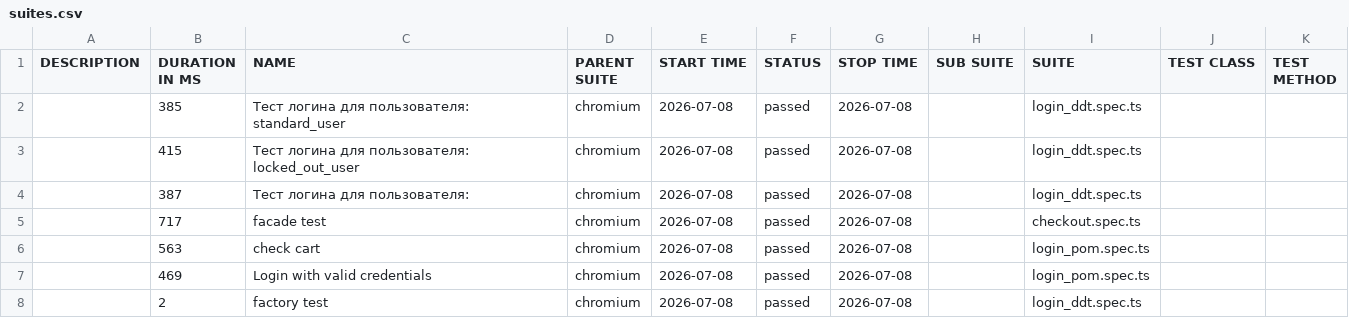
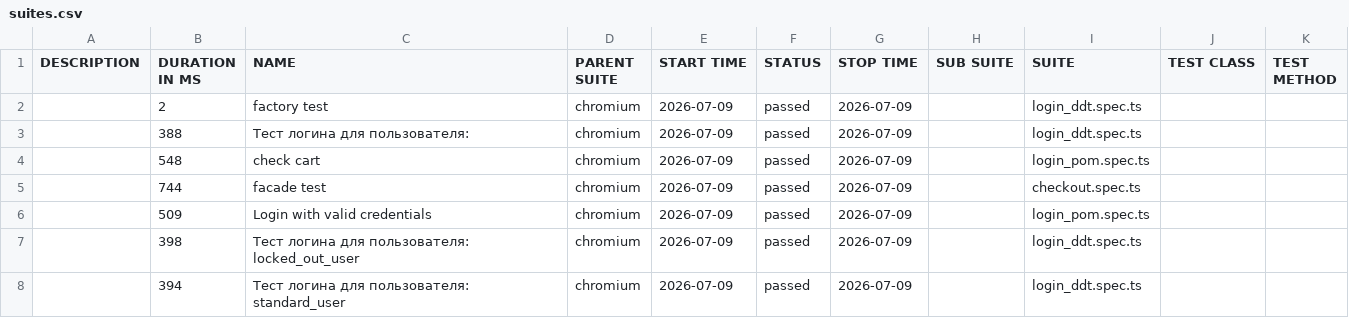
Before and after one commit to McRonnic/playwright-practice, a CSV file: data/suites.csv, drawn as a sheet.

```diff
--- a/data/suites.csv
+++ b/data/suites.csv
@@ -1,8 +1,8 @@
 "DESCRIPTION","DURATION IN MS","NAME","PARENT SUITE","START TIME","STATUS","STOP TIME","SUB SUITE","SUITE","TEST CLASS","TEST METHOD"
-"","385","Тест логина для пользователя: standard_user","chromium","2026-07-08","passed","2026-07-08","","login_ddt.spec.ts","",""
-"","415","Тест логина для пользователя: locked_out_user","chromium","2026-07-08","passed","2026-07-08","","login_ddt.spec.ts","",""
-"","387","Тест логина для пользователя:","chromium","2026-07-08","passed","2026-07-08","","login_ddt.spec.ts","",""
-"","717","facade test","chromium","2026-07-08","passed","2026-07-08","","checkout.spec.ts","",""
-"","563","check cart","chromium","2026-07-08","passed","2026-07-08","","login_pom.spec.ts","",""
-"","469","Login with valid credentials","chromium","2026-07-08","passed","2026-07-08","","login_pom.spec.ts","",""
-"","2","factory test","chromium","2026-07-08","passed","2026-07-08","","login_ddt.spec.ts","",""
+"","2","factory test","chromium","2026-07-09","passed","2026-07-09","","login_ddt.spec.ts","",""
+"","388","Тест логина для пользователя:","chromium","2026-07-09","passed","2026-07-09","","login_ddt.spec.ts","",""
+"","548","check cart","chromium","2026-07-09","passed","2026-07-09","","login_pom.spec.ts","",""
+"","744","facade test","chromium","2026-07-09","passed","2026-07-09","","checkout.spec.ts","",""
+"","509","Login with valid credentials","chromium","2026-07-09","passed","2026-07-09","","login_pom.spec.ts","",""
+"","398","Тест логина для пользователя: locked_out_user","chromium","2026-07-09","passed","2026-07-09","","login_ddt.spec.ts","",""
+"","394","Тест логина для пользователя: standard_user","chromium","2026-07-09","passed","2026-07-09","","login_ddt.spec.ts","",""
```
Also changed, not shown: 52 other files.
